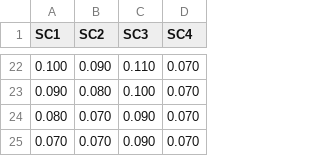
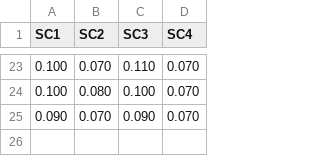
Before and after one commit to Ago1702/GAFogAmpl, a CSV file: ampl_code/sample1/prova3.csv, drawn as a sheet; only a part is shown, gaps mark what is left out; the diff covers the shown part only.

```diff
--- a/ampl_code/sample1/prova3.csv
+++ b/ampl_code/sample1/prova3.csv
@@ -22,4 +23,3 @@ SC1,SC2,SC3,SC4
-0.100,0.090,0.110,0.070
-0.090,0.080,0.100,0.070
-0.080,0.070,0.090,0.070
-0.070,0.070,0.090,0.070
+0.100,0.070,0.110,0.070
+0.100,0.080,0.100,0.070
+0.090,0.070,0.090,0.070
```
Also changed, not shown: 10 added rows, 9 removed rows and 13 edited cells elsewhere in this file, ampl_code/sample1/prova0.csv, ampl_code/sample1/prova1.csv, 7 other files.
